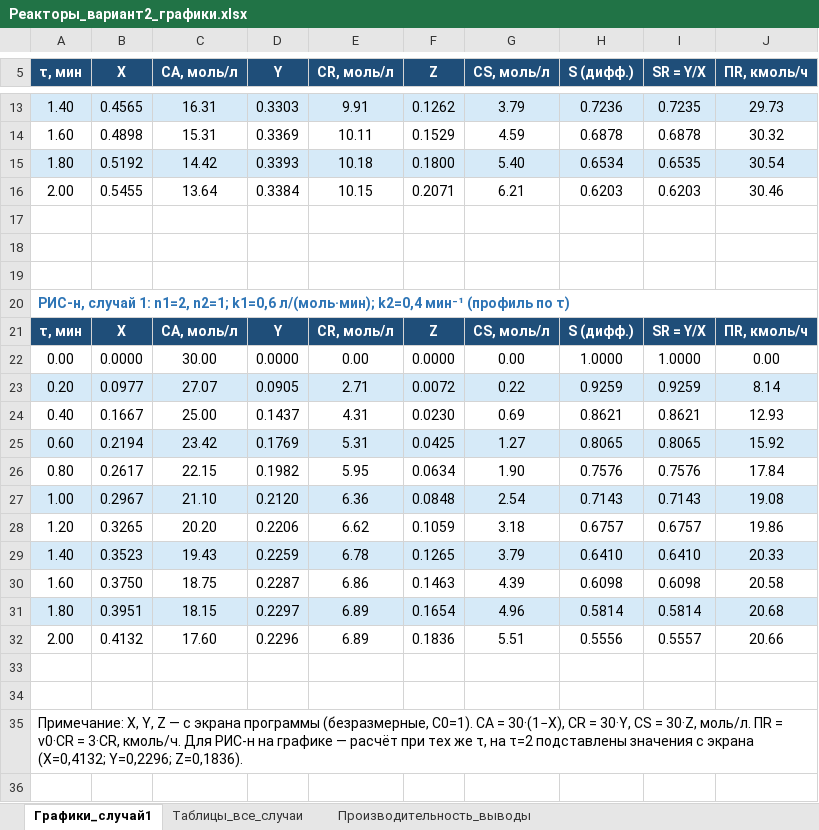
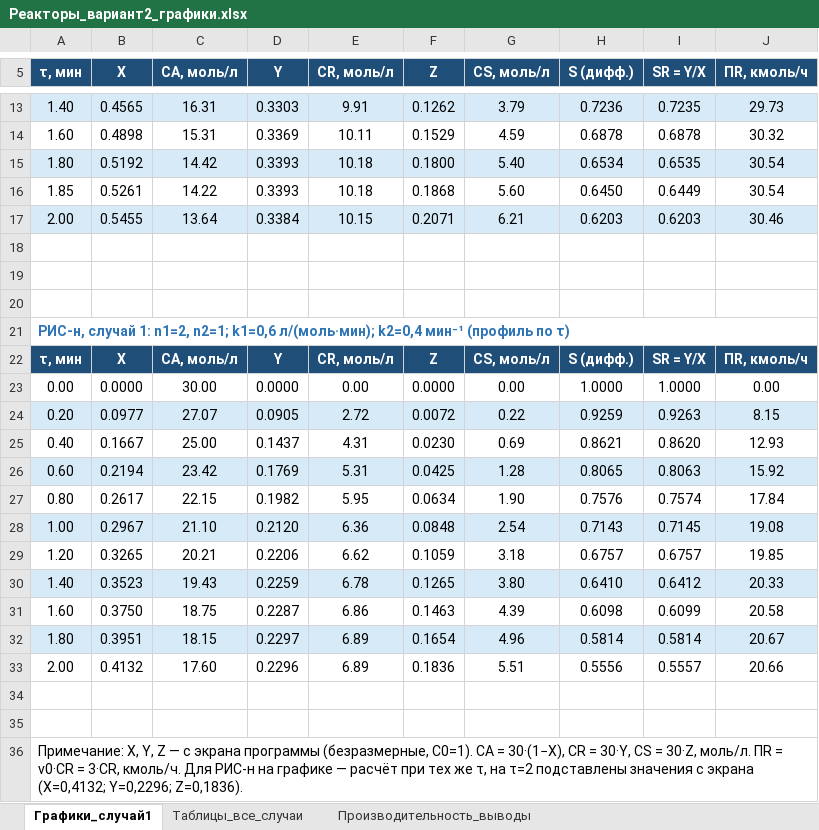
Before and after one commit to lysakalenushka-hash/-, an Excel workbook: reaktory_variant2/Реакторы_вариант2_графики.xlsx, sheet Графики_случай1, drawn as a sheet; only a part is shown, gaps mark what is left out; values as stored, in another font and other column widths than the file's, no borders; charts and pictures not drawn; addresses are those after the commit; the diff names each change by its address in the sheet, - before the commit and + after, or states it on an @@ line.

```diff
--- a/reaktory_variant2/Реакторы_вариант2_графики.xlsx (sheet Графики_случай1)
+++ b/reaktory_variant2/Реакторы_вариант2_графики.xlsx (sheet Графики_случай1)
+row 16: 1.85 | 0.5261 | 14.22 | 0.3393 | 10.18 | 0.1868 | 5.60 | 0.6450 | 0.6449 | 30.54
-A17:J17 fill: none
+A17:J17 fill: #D6EAF8
-E24 (CR, моль/л): 2.71
+E24 (CR, моль/л): 2.72
-I24 (SR = Y/X): 0.9259
+I24 (SR = Y/X): 0.9263
-J24 (ΠR, кмоль/ч): 8.14
+J24 (ΠR, кмоль/ч): 8.15
-I25 (SR = Y/X): 0.8621
+I25 (SR = Y/X): 0.8620
-G26 (CS, моль/л): 1.27
+G26 (CS, моль/л): 1.28
-I26 (SR = Y/X): 0.8065
+I26 (SR = Y/X): 0.8063
-I27 (SR = Y/X): 0.7576
+I27 (SR = Y/X): 0.7574
-I28 (SR = Y/X): 0.7143
+I28 (SR = Y/X): 0.7145
-C29 (CA, моль/л): 20.20
+C29 (CA, моль/л): 20.21
-J29 (ΠR, кмоль/ч): 19.86
+J29 (ΠR, кмоль/ч): 19.85
-G30 (CS, моль/л): 3.79
+G30 (CS, моль/л): 3.80
-I30 (SR = Y/X): 0.6410
+I30 (SR = Y/X): 0.6412
-I31 (SR = Y/X): 0.6098
+I31 (SR = Y/X): 0.6099
-J32 (ΠR, кмоль/ч): 20.68
+J32 (ΠR, кмоль/ч): 20.67
```
Also changed, not shown: sheet Таблицы_все_случаи, charts or pictures, 3 other files.
